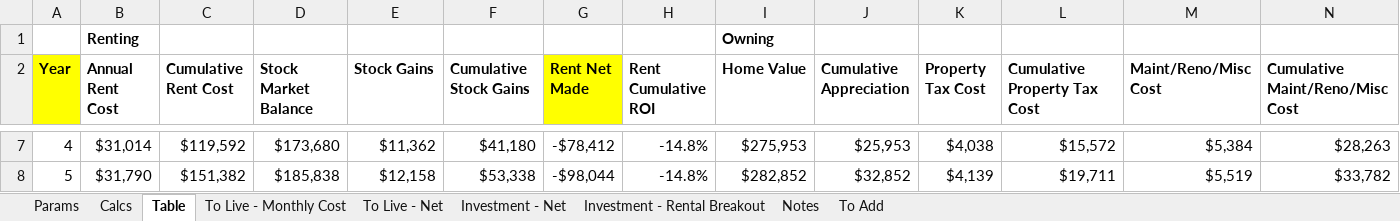
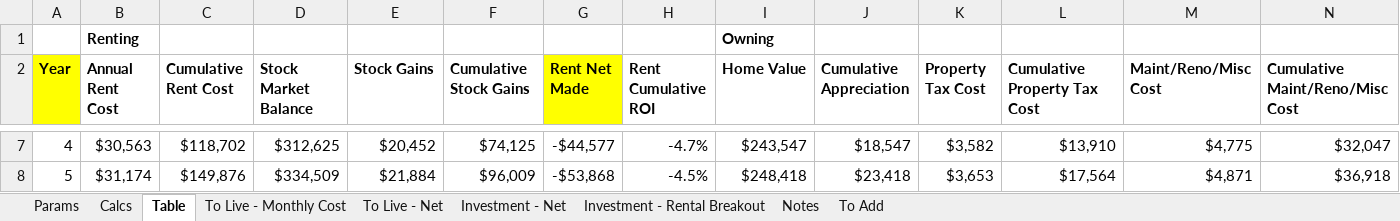
Before and after one commit to gsoffer/finance, an Excel workbook: Rent vs Own.xlsx, sheet Table, drawn as a sheet; only a part is shown, gaps mark what is left out; values as stored, in another font and other column widths than the file's, no borders; the diff covers the shown part only; the diff names each change by its address in the sheet, - before the commit and + after, or states it on an @@ line.

```diff
--- a/Rent vs Own.xlsx (sheet Table)
+++ b/Rent vs Own.xlsx (sheet Table)
-B7 (Annual Rent Cost): $31,014
+B7 (Annual Rent Cost): $30,563
-C7 (Cumulative Rent Cost): $119,592
+C7 (Cumulative Rent Cost): $118,702
-D7 (Stock Market Balance): $173,680
+D7 (Stock Market Balance): $312,625
-E7 (Stock Gains): $11,362
+E7 (Stock Gains): $20,452
-F7 (Cumulative Stock Gains): $41,180
+F7 (Cumulative Stock Gains): $74,125
-G7 (Rent Net Made): -$78,412
+G7 (Rent Net Made): -$44,577
-H7 (Rent Cumulative ROI): -14.8%
+H7 (Rent Cumulative ROI): -4.7%
-I7 (Home Value): $275,953
+I7 (Home Value): $243,547
-J7 (Cumulative Appreciation): $25,953
+J7 (Cumulative Appreciation): $18,547
-K7 (Property Tax Cost): $4,038
+K7 (Property Tax Cost): $3,582
-L7 (Cumulative Property Tax Cost): $15,572
+L7 (Cumulative Property Tax Cost): $13,910
-M7 (Maint/Reno/Misc Cost): $5,384
+M7 (Maint/Reno/Misc Cost): $4,775
-N7 (Cumulative Maint/Reno/Misc Cost): $28,263
+N7 (Cumulative Maint/Reno/Misc Cost): $32,047
-B8 (Annual Rent Cost): $31,790
+B8 (Annual Rent Cost): $31,174
-C8 (Cumulative Rent Cost): $151,382
+C8 (Cumulative Rent Cost): $149,876
-D8 (Stock Market Balance): $185,838
+D8 (Stock Market Balance): $334,509
-E8 (Stock Gains): $12,158
+E8 (Stock Gains): $21,884
-F8 (Cumulative Stock Gains): $53,338
+F8 (Cumulative Stock Gains): $96,009
-G8 (Rent Net Made): -$98,044
+G8 (Rent Net Made): -$53,868
-H8 (Rent Cumulative ROI): -14.8%
+H8 (Rent Cumulative ROI): -4.5%
-I8 (Home Value): $282,852
+I8 (Home Value): $248,418
-J8 (Cumulative Appreciation): $32,852
+J8 (Cumulative Appreciation): $23,418
-K8 (Property Tax Cost): $4,139
+K8 (Property Tax Cost): $3,653
-L8 (Cumulative Property Tax Cost): $19,711
+L8 (Cumulative Property Tax Cost): $17,564
-M8 (Maint/Reno/Misc Cost): $5,519
+M8 (Maint/Reno/Misc Cost): $4,871
-N8 (Cumulative Maint/Reno/Misc Cost): $33,782
+N8 (Cumulative Maint/Reno/Misc Cost): $36,918
```
Also changed, not shown: 1838 edited cells elsewhere in this sheet, sheet Params, sheet Calcs, charts or pictures.
